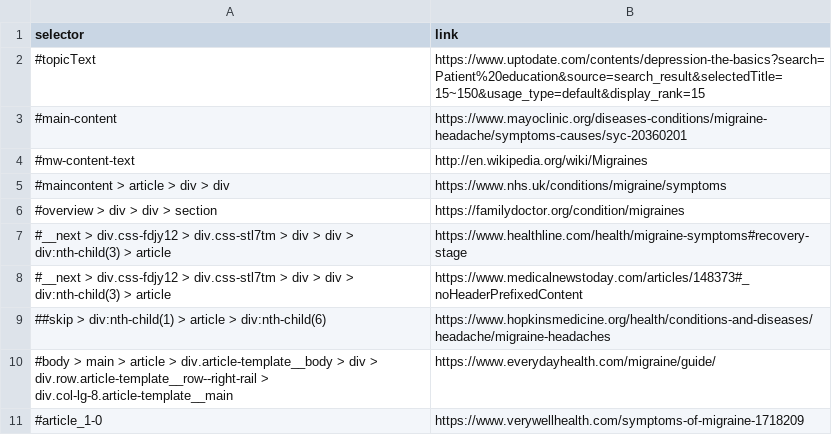
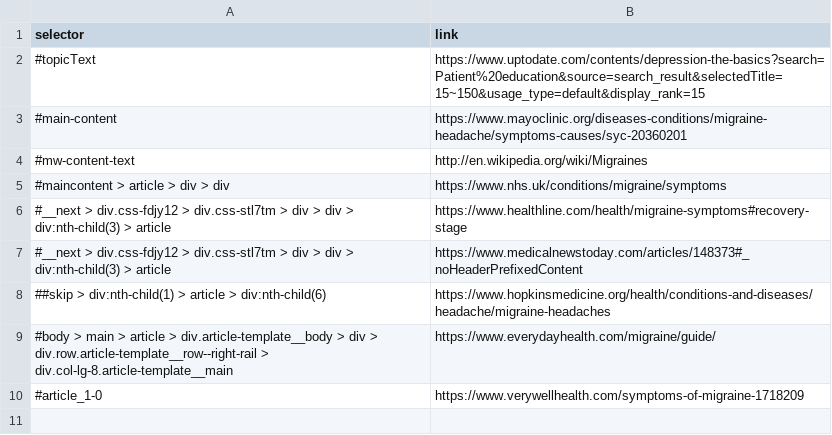
Before and after one commit to urmzd/md-classifier, a CSV file: resources/sources/migraine.csv, drawn as a sheet; the diff names each change by its address in the sheet, - before the commit and + after, or states it on an @@ line.

Commit message:
Removed familyhealth frrom sources

```diff
--- a/resources/sources/migraine.csv
+++ b/resources/sources/migraine.csv
-row 6: #overview > div > div > section | https://familydoctor.org/condition/migraines
```
Also changed, not shown: 1 other file.
